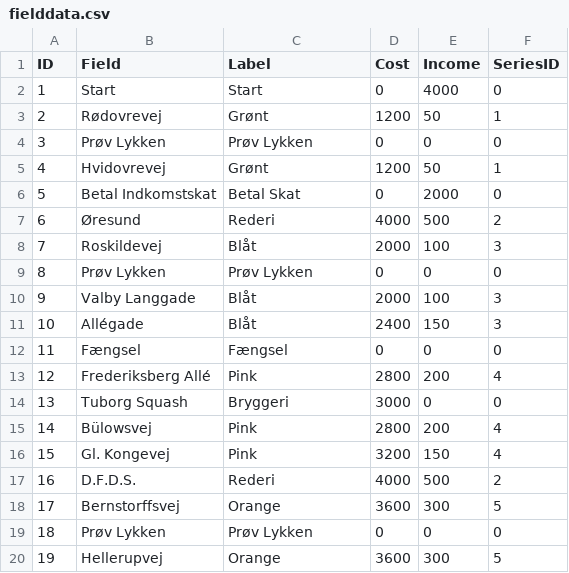
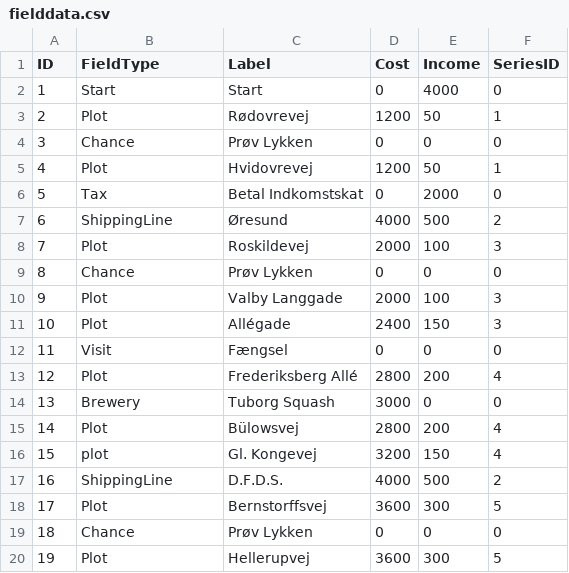
Before and after one commit to Dat1Cphbusiness/MonopolyE24, a CSV file: data/fielddata.csv, drawn as a sheet; only a part is shown; the diff covers the shown part only.

Commit message:
fieldType and Label updated

```diff
--- a/data/fielddata.csv
+++ b/data/fielddata.csv
@@ -1,20 +1,20 @@
-ID, Field, Label, Cost, Income, SeriesID
+ID, FieldType, Label, Cost, Income, SeriesID
 1, Start, Start, 0, 4000, 0
-2, Rødovrevej, Grønt, 1200, 50, 1
-3, Prøv Lykken, Prøv Lykken, 0, 0, 0
-4, Hvidovrevej, Grønt, 1200, 50, 1
-5, Betal Indkomstskat, Betal Skat, 0, 2000, 0
-6, Øresund, Rederi, 4000, 500, 2
-7, Roskildevej, Blåt, 2000, 100, 3
-8, Prøv Lykken, Prøv Lykken, 0, 0, 0
-9, Valby Langgade, Blåt, 2000, 100, 3
-10, Allégade, Blåt, 2400, 150, 3
-11, Fængsel, Fængsel, 0, 0, 0
-12, Frederiksberg Allé, Pink, 2800, 200, 4
-13, Tuborg Squash, Bryggeri, 3000, 0, 0
-14, Bülowsvej, Pink, 2800, 200, 4
-15, Gl. Kongevej, Pink, 3200, 150, 4
-16, D.F.D.S., Rederi, 4000, 500, 2
-17, Bernstorffsvej, Orange, 3600, 300, 5
-18, Prøv Lykken, Prøv Lykken, 0, 0, 0
-19, Hellerupvej, Orange, 3600, 300, 5
+2, Plot, Rødovrevej, 1200, 50, 1
+3, Chance, Prøv Lykken, 0, 0, 0
+4, Plot, Hvidovrevej, 1200, 50, 1
+5, Tax, Betal Indkomstskat, 0, 2000, 0
+6, ShippingLine, Øresund, 4000, 500, 2
+7, Plot, Roskildevej, 2000, 100, 3
+8, Chance, Prøv Lykken, 0, 0, 0
+9, Plot, Valby Langgade, 2000, 100, 3
+10, Plot, Allégade, 2400, 150, 3
+11, Visit, Fængsel, 0, 0, 0
+12, Plot, Frederiksberg Allé, 2800, 200, 4
+13, Brewery, Tuborg Squash, 3000, 0, 0
+14, Plot, Bülowsvej, 2800, 200, 4
+15, plot, Gl. Kongevej, 3200, 150, 4
+16, ShippingLine, D.F.D.S., 4000, 500, 2
+17, Plot, Bernstorffsvej, 3600, 300, 5
+18, Chance, Prøv Lykken, 0, 0, 0
+19, Plot, Hellerupvej, 3600, 300, 5
```
Also changed, not shown: 37 edited cells elsewhere in this file.
